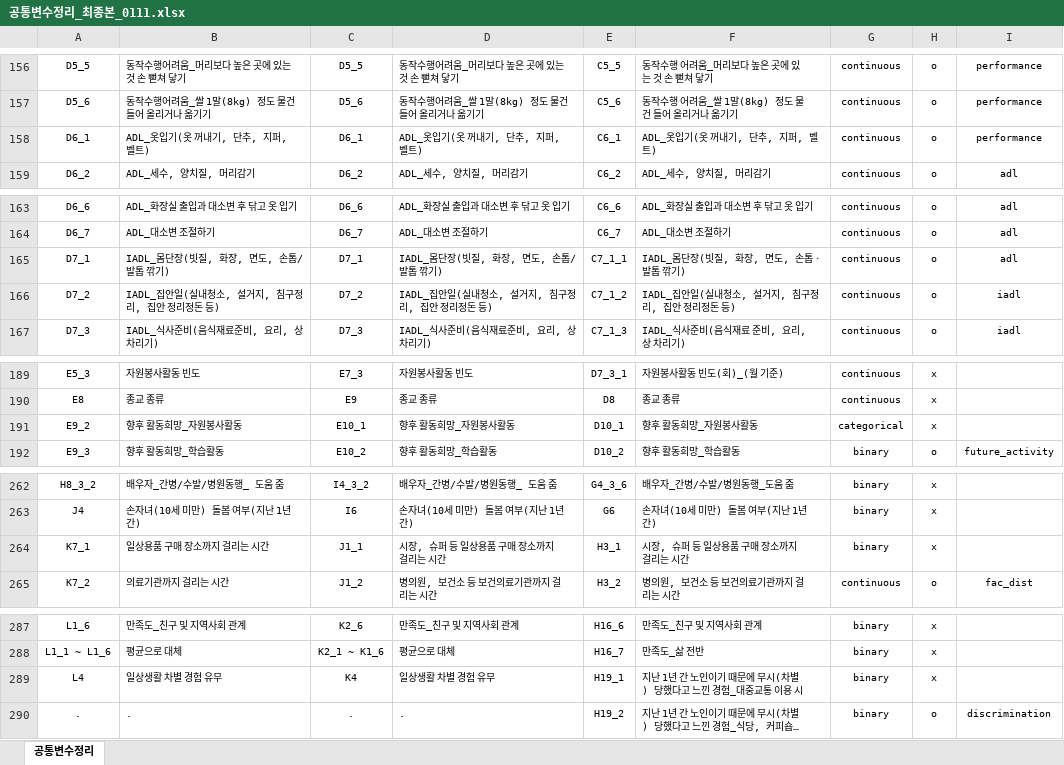
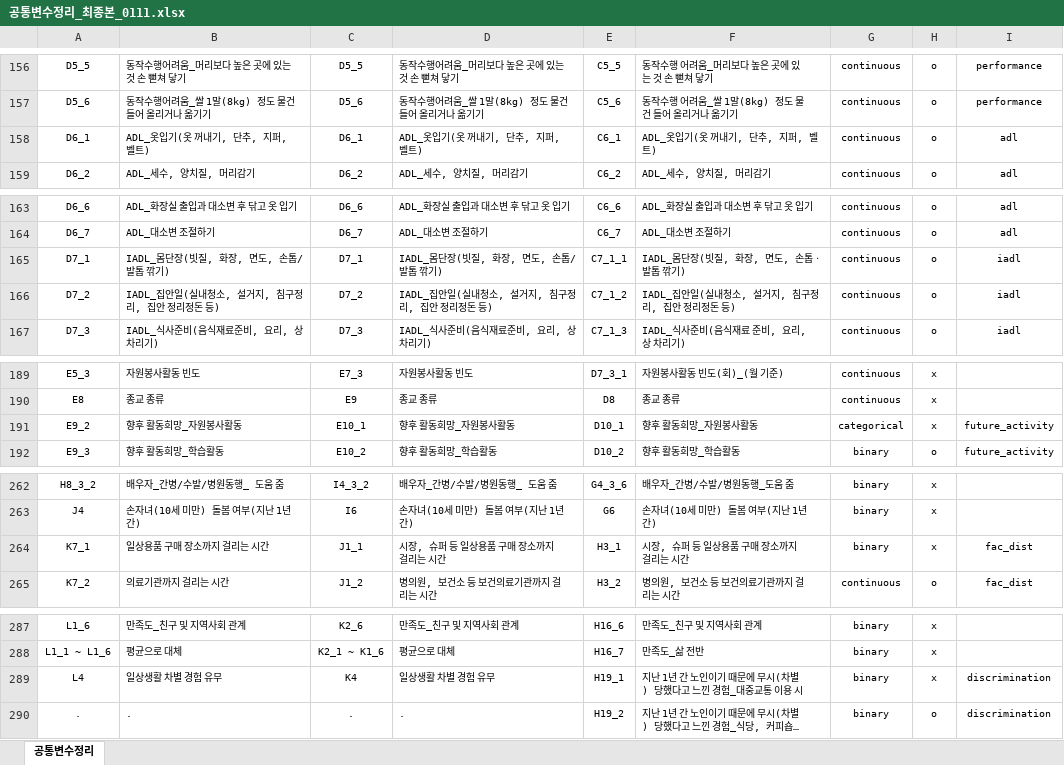
Before and after one commit to ycseong07/SI_ML, an Excel workbook: codebook/공통변수정리_최종본_0111.xlsx, sheet 공통변수정리, drawn as a sheet; only a part is shown, gaps mark what is left out; long unchanged cells end in …; values as stored, in another font and other column widths than the file's, no borders; the diff covers the shown part only; the diff names each change by its address in the sheet, - before the commit and + after, or states it on an @@ line.

```diff
--- a/codebook/공통변수정리_최종본_0111.xlsx (sheet 공통변수정리)
+++ b/codebook/공통변수정리_최종본_0111.xlsx (sheet 공통변수정리)
-I158: performance
+I158: adl
-I165: adl
+I165: iadl
-I191: (empty)
+I191: future_activity
-I264: (empty)
+I264: fac_dist
-I289: (empty)
+I289: discrimination
```
Also changed, not shown: 1 added row and 40 edited cells elsewhere in this sheet.
